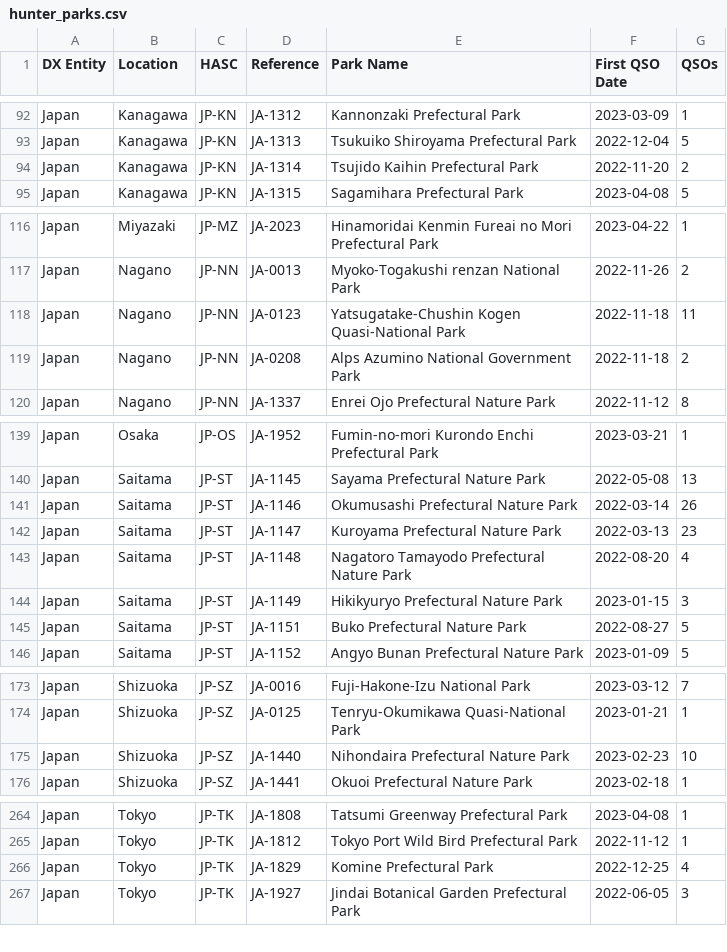
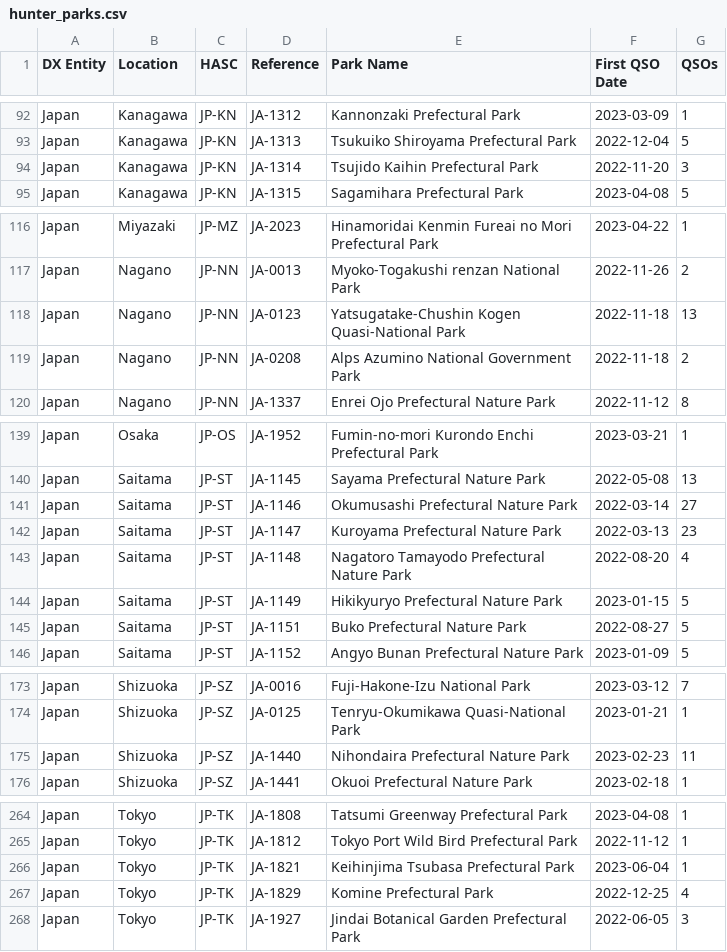
Before and after one commit to tyjcode/y001, a CSV file: hunter_parks.csv, drawn as a sheet; only a part is shown, gaps mark what is left out; the diff covers the shown part only.

```diff
--- a/hunter_parks.csv
+++ b/hunter_parks.csv
@@ -93,3 +93,3 @@
 "Japan","Kanagawa","JP-KN","JA-1313","Tsukuiko Shiroyama Prefectural Park","2022-12-04",5
-"Japan","Kanagawa","JP-KN","JA-1314","Tsujido Kaihin Prefectural Park","2022-11-20",2
+"Japan","Kanagawa","JP-KN","JA-1314","Tsujido Kaihin Prefectural Park","2022-11-20",3
 "Japan","Kanagawa","JP-KN","JA-1315","Sagamihara Prefectural Park","2023-04-08",5
@@ -117,3 +117,3 @@
 "Japan","Nagano","JP-NN","JA-0013","Myoko-Togakushi renzan National Park","2022-11-26",2
-"Japan","Nagano","JP-NN","JA-0123","Yatsugatake-Chushin Kogen Quasi-National Park","2022-11-18",11
+"Japan","Nagano","JP-NN","JA-0123","Yatsugatake-Chushin Kogen Quasi-National Park","2022-11-18",13
 "Japan","Nagano","JP-NN","JA-0208","Alps Azumino National Government Park","2022-11-18",2
@@ -140,6 +140,6 @@
 "Japan","Saitama","JP-ST","JA-1145","Sayama Prefectural Nature Park","2022-05-08",13
-"Japan","Saitama","JP-ST","JA-1146","Okumusashi Prefectural Nature Park","2022-03-14",26
+"Japan","Saitama","JP-ST","JA-1146","Okumusashi Prefectural Nature Park","2022-03-14",27
 "Japan","Saitama","JP-ST","JA-1147","Kuroyama Prefectural Nature Park","2022-03-13",23
 "Japan","Saitama","JP-ST","JA-1148","Nagatoro Tamayodo Prefectural Nature Park","2022-08-20",4
-"Japan","Saitama","JP-ST","JA-1149","Hikikyuryo Prefectural Nature Park","2023-01-15",3
+"Japan","Saitama","JP-ST","JA-1149","Hikikyuryo Prefectural Nature Park","2023-01-15",5
 "Japan","Saitama","JP-ST","JA-1151","Buko Prefectural Nature Park","2022-08-27",5
@@ -174,3 +174,3 @@
 "Japan","Shizuoka","JP-SZ","JA-0125","Tenryu-Okumikawa Quasi-National Park","2023-01-21",1
-"Japan","Shizuoka","JP-SZ","JA-1440","Nihondaira Prefectural Nature Park","2023-02-23",10
+"Japan","Shizuoka","JP-SZ","JA-1440","Nihondaira Prefectural Nature Park","2023-02-23",11
 "Japan","Shizuoka","JP-SZ","JA-1441","Okuoi Prefectural Nature Park","2023-02-18",1
@@ -265,2 +265,3 @@
 "Japan","Tokyo","JP-TK","JA-1812","Tokyo Port Wild Bird Prefectural Park","2022-11-12",1
+"Japan","Tokyo","JP-TK","JA-1821","Keihinjima Tsubasa Prefectural Park","2023-06-04",1
 "Japan","Tokyo","JP-TK","JA-1829","Komine Prefectural Park","2022-12-25",4
```
Also changed, not shown: 1 edited cell elsewhere in this file.
